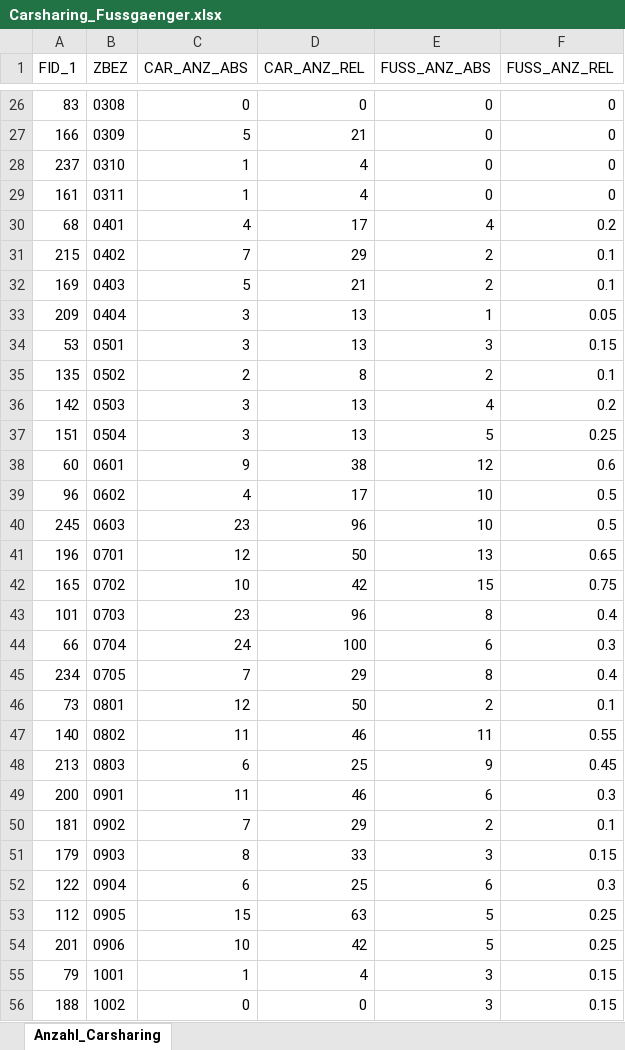
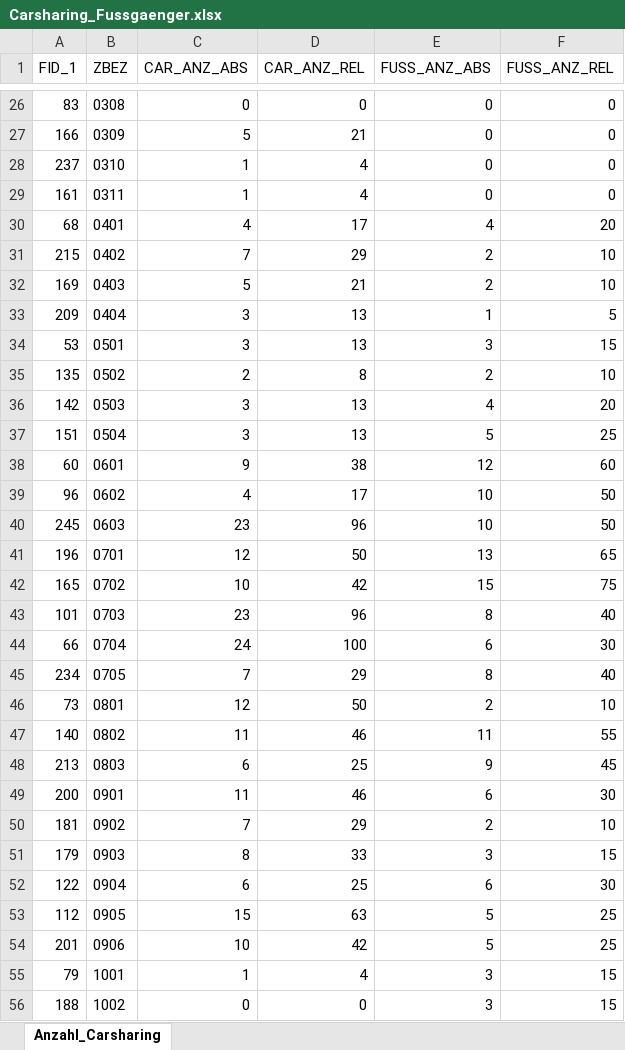
Before and after one commit to tuwien-geoweb-2015/g09_project, an Excel workbook: Excel_Tabellen/Carsharing_Fussgaenger.xlsx, sheet Anzahl_Carsharing, drawn as a sheet; only a part is shown, gaps mark what is left out; values as stored, in another font and other column widths than the file's, no borders; the diff covers the shown part only; the diff names each change by its address in the sheet, - before the commit and + after, or states it on an @@ line.

Commit message:
Commit_3_Bernhard

```diff
--- a/Excel_Tabellen/Carsharing_Fussgaenger.xlsx (sheet Anzahl_Carsharing)
+++ b/Excel_Tabellen/Carsharing_Fussgaenger.xlsx (sheet Anzahl_Carsharing)
-F30 (FUSS_ANZ_REL): 0.2
+F30 (FUSS_ANZ_REL): 20
-F31:F32 (FUSS_ANZ_REL): 0.1
+F31:F32 (FUSS_ANZ_REL): 10
-F33 (FUSS_ANZ_REL): 0.05
+F33 (FUSS_ANZ_REL): 5
-F34 (FUSS_ANZ_REL): 0.15
+F34 (FUSS_ANZ_REL): 15
-F35 (FUSS_ANZ_REL): 0.1
+F35 (FUSS_ANZ_REL): 10
-F36 (FUSS_ANZ_REL): 0.2
+F36 (FUSS_ANZ_REL): 20
-F37 (FUSS_ANZ_REL): 0.25
+F37 (FUSS_ANZ_REL): 25
-F38 (FUSS_ANZ_REL): 0.6
+F38 (FUSS_ANZ_REL): 60
-F39:F40 (FUSS_ANZ_REL): 0.5
+F39:F40 (FUSS_ANZ_REL): 50
-F41 (FUSS_ANZ_REL): 0.65
+F41 (FUSS_ANZ_REL): 65
-F42 (FUSS_ANZ_REL): 0.75
+F42 (FUSS_ANZ_REL): 75
-F43 (FUSS_ANZ_REL): 0.4
+F43 (FUSS_ANZ_REL): 40
-F44 (FUSS_ANZ_REL): 0.3
+F44 (FUSS_ANZ_REL): 30
-F45 (FUSS_ANZ_REL): 0.4
+F45 (FUSS_ANZ_REL): 40
-F46 (FUSS_ANZ_REL): 0.1
+F46 (FUSS_ANZ_REL): 10
-F47 (FUSS_ANZ_REL): 0.55
+F47 (FUSS_ANZ_REL): 55
-F48 (FUSS_ANZ_REL): 0.45
+F48 (FUSS_ANZ_REL): 45
-F49 (FUSS_ANZ_REL): 0.3
+F49 (FUSS_ANZ_REL): 30
-F50 (FUSS_ANZ_REL): 0.1
+F50 (FUSS_ANZ_REL): 10
-F51 (FUSS_ANZ_REL): 0.15
+F51 (FUSS_ANZ_REL): 15
-F52 (FUSS_ANZ_REL): 0.3
+F52 (FUSS_ANZ_REL): 30
-F53:F54 (FUSS_ANZ_REL): 0.25
+F53:F54 (FUSS_ANZ_REL): 25
-F55:F56 (FUSS_ANZ_REL): 0.15
+F55:F56 (FUSS_ANZ_REL): 15
```
Also changed, not shown: 81 edited cells elsewhere in this sheet, formulas that keep their value.
